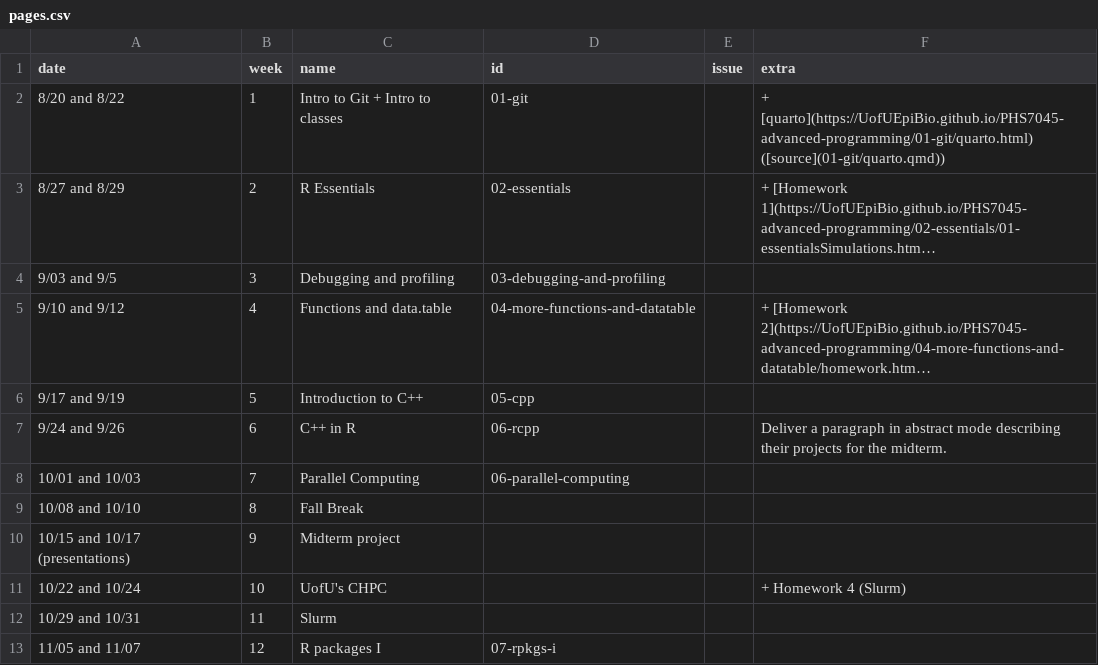
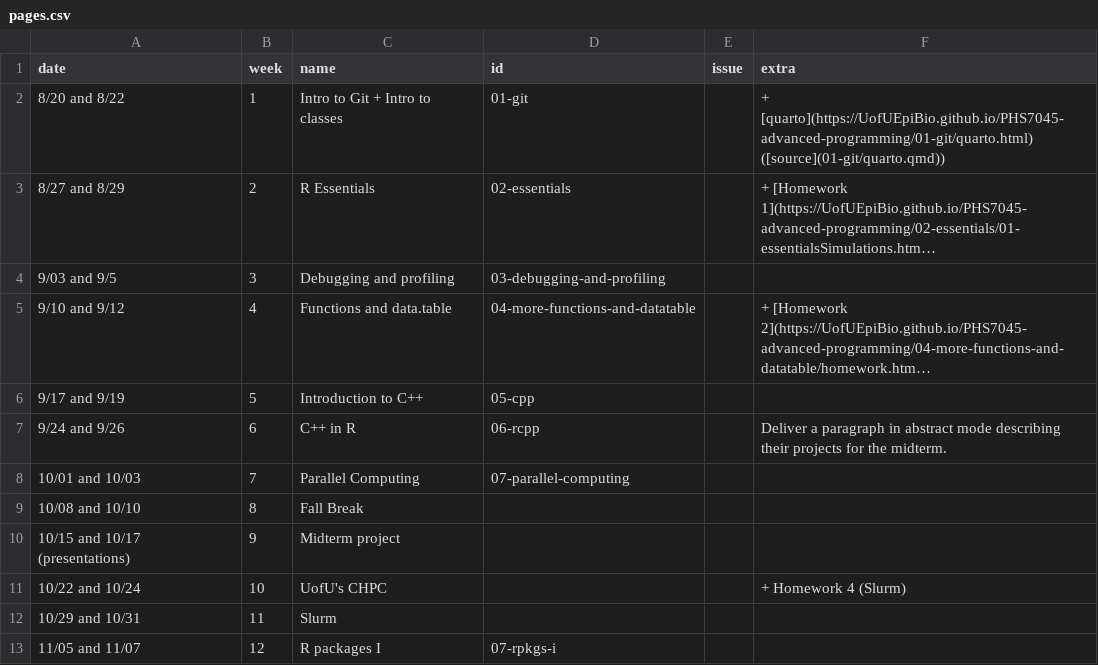
Before and after one commit to UofUEpiBio/PHS7045-advanced-programming, a CSV file: pages.csv, drawn as a sheet; only a part is shown; long unchanged cells end in ….

```diff
--- a/pages.csv
+++ b/pages.csv
@@ -7,3 +7,3 @@ date,week,name,id,issue,extra
 9/24 and 9/26,6,C++ in R,06-rcpp,,"Deliver a paragraph in abstract mode describing their projects for the midterm."
-10/01 and 10/03,7,Parallel Computing,06-parallel-computing,,
+10/01 and 10/03,7,Parallel Computing,07-parallel-computing,,
 10/08 and 10/10,8,Fall Break,,,
```
Also changed, not shown: 1 other file.
